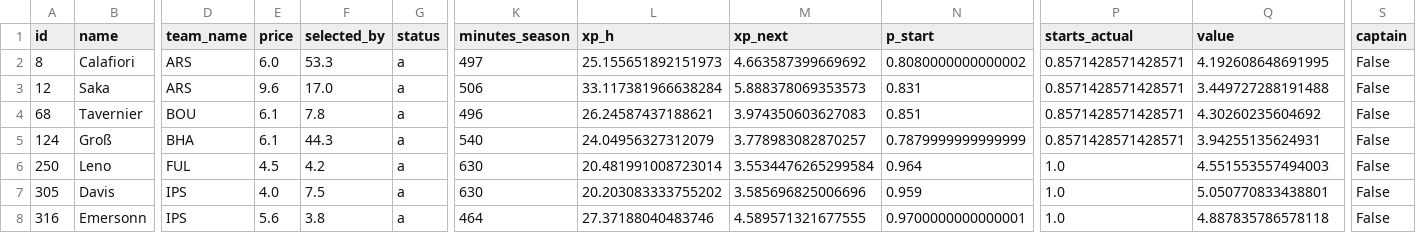
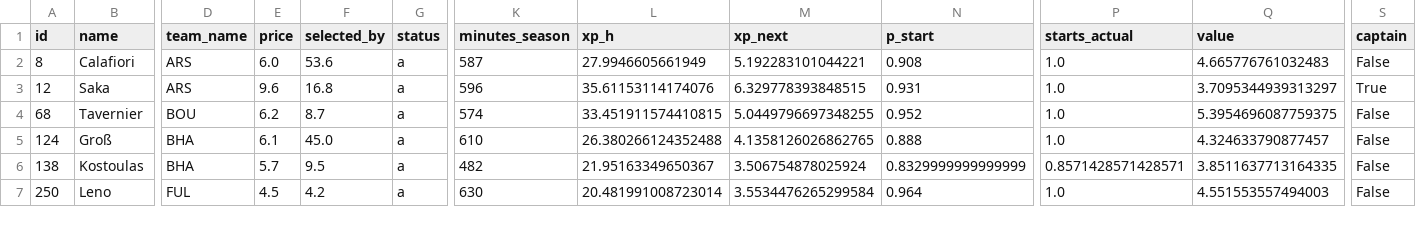
Before and after one commit to alexwijayapost/fpl, a CSV file: fpl-tools/out/squad.csv, drawn as a sheet; only a part is shown, gaps mark what is left out; removed rows and columns are numbered as before the commit, all else as after; rows hold the shown columns only; the diff covers the shown part only; the diff names each change by its address in the sheet, - before the commit and + after, or states it on an @@ line.

```diff
--- a/fpl-tools/out/squad.csv
+++ b/fpl-tools/out/squad.csv
-F2 (selected_by): 53.3
+F2 (selected_by): 53.6
-K2 (minutes_season): 497
+K2 (minutes_season): 587
-L2 (xp_h): 25.155651892151973
+L2 (xp_h): 27.9946605661949
-M2 (xp_next): 4.663587399669692
+M2 (xp_next): 5.192283101044221
-N2 (p_start): 0.8080000000000002
+N2 (p_start): 0.908
-P2:P5 (starts_actual): 0.8571428571428571
+P2:P5 (starts_actual): 1.0
-Q2 (value): 4.192608648691995
+Q2 (value): 4.665776761032483
-F3 (selected_by): 17.0
+F3 (selected_by): 16.8
-K3 (minutes_season): 506
+K3 (minutes_season): 596
-L3 (xp_h): 33.117381966638284
+L3 (xp_h): 35.61153114174076
-M3 (xp_next): 5.888378069353573
+M3 (xp_next): 6.329778393848515
-N3 (p_start): 0.831
+N3 (p_start): 0.931
-Q3 (value): 3.449727288191488
+Q3 (value): 3.7095344939313297
-S3 (captain): False
+S3 (captain): True
-E4 (price): 6.1
+E4 (price): 6.2
-F4 (selected_by): 7.8
+F4 (selected_by): 8.7
-K4 (minutes_season): 496
+K4 (minutes_season): 574
-L4 (xp_h): 26.24587437188621
+L4 (xp_h): 33.451911574410815
-M4 (xp_next): 3.974350603627083
+M4 (xp_next): 5.0449796697348255
-N4 (p_start): 0.851
+N4 (p_start): 0.952
-Q4 (value): 4.30260235604692
+Q4 (value): 5.3954696087759375
-F5 (selected_by): 44.3
+F5 (selected_by): 45.0
-K5 (minutes_season): 540
+K5 (minutes_season): 610
-L5 (xp_h): 24.04956327312079
+L5 (xp_h): 26.380266124352488
-M5 (xp_next): 3.778983082870257
+M5 (xp_next): 4.1358126026862765
-N5 (p_start): 0.7879999999999999
+N5 (p_start): 0.888
-Q5 (value): 3.94255135624931
+Q5 (value): 4.324633790877457
+row 6: 138 | Kostoulas | BHA | 5.7 | 9.5 | a | 482 | 21.95163349650367 | 3.506754878025924 | 0.8329999999999999 | 0.8571428571428571 | 3.8511637713164335 | False
-row 7: 305 | Davis | IPS | 4.0 | 7.5 | a | 630 | 20.203083333755202 | 3.585696825006696 | 0.959 | 1.0 | 5.050770833438801 | False
-row 8: 316 | Emersonn | IPS | 5.6 | 3.8 | a | 464 | 27.37188040483746 | 4.589571321677555 | 0.9700000000000001 | 1.0 | 4.887835786578118 | False
```
Also changed, not shown: 1 added row and 45 edited cells elsewhere in this file, fpl-tools/out/projections_total.csv, 6 other files.
